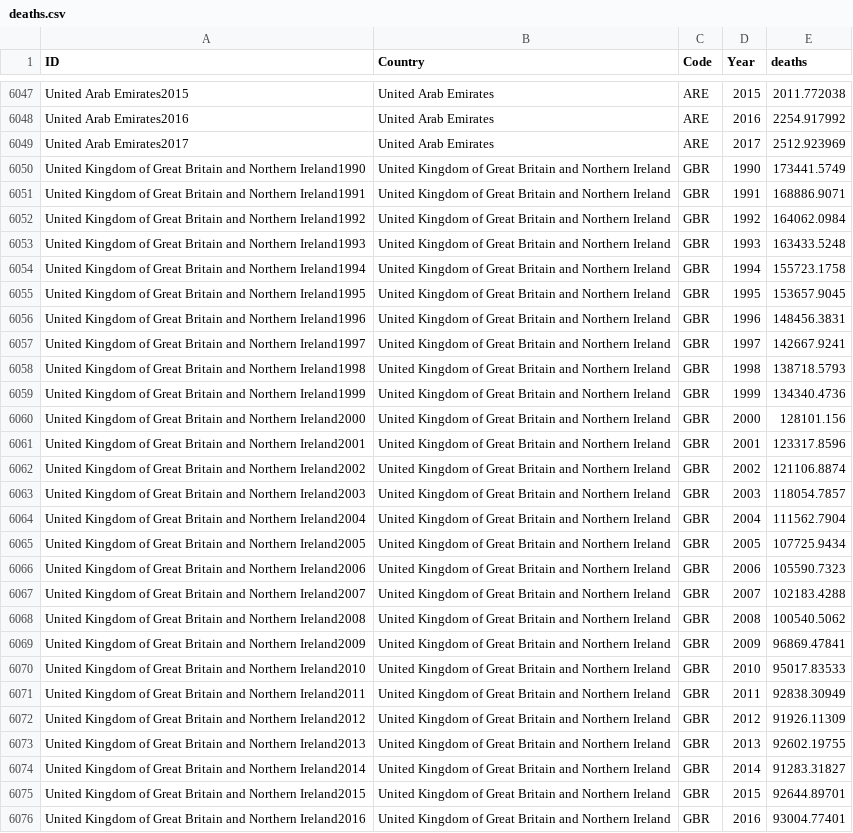
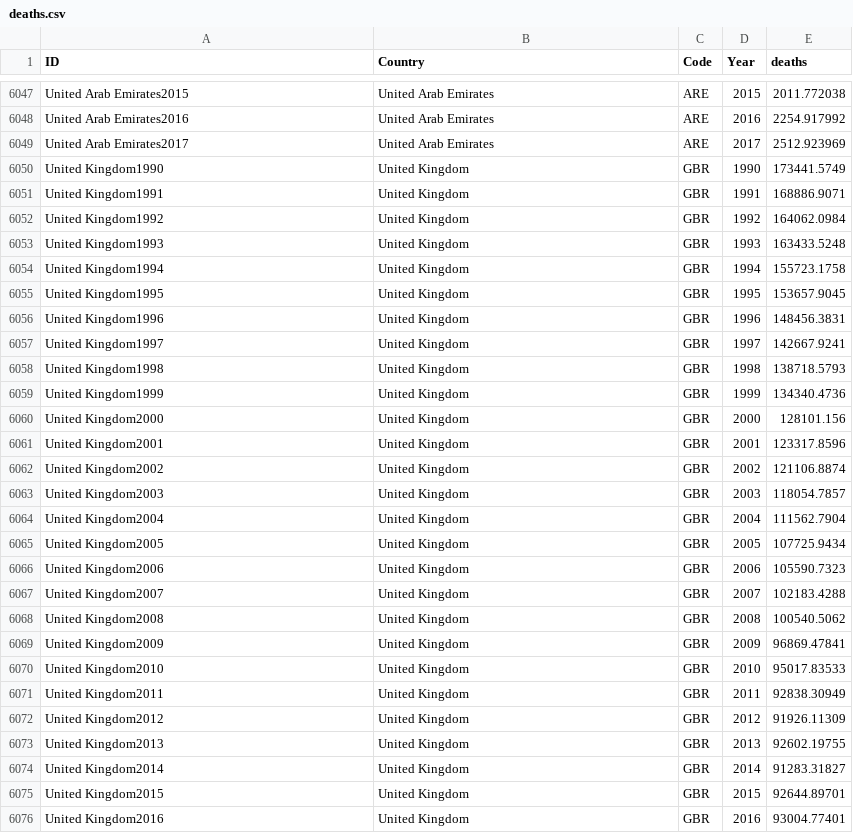
Before and after one commit to JulioCandela1993/VisualAnalytics, a CSV file: data/deaths.csv, drawn as a sheet; only a part is shown, gaps mark what is left out; the diff covers the shown part only.

```diff
--- a/data/deaths.csv
+++ b/data/deaths.csv
@@ -6049,28 +6049,28 @@ United Arab Emirates2016,United Arab Emirates,ARE,2016,2254.917992
 United Arab Emirates2017,United Arab Emirates,ARE,2017,2512.923969
-United Kingdom of Great Britain and Northern Ireland1990,United Kingdom of Great Britain and Northern Ireland,GBR,1990,173441.5749
-United Kingdom of Great Britain and Northern Ireland1991,United Kingdom of Great Britain and Northern Ireland,GBR,1991,168886.9071
-United Kingdom of Great Britain and Northern Ireland1992,United Kingdom of Great Britain and Northern Ireland,GBR,1992,164062.0984
-United Kingdom of Great Britain and Northern Ireland1993,United Kingdom of Great Britain and Northern Ireland,GBR,1993,163433.5248
-United Kingdom of Great Britain and Northern Ireland1994,United Kingdom of Great Britain and Northern Ireland,GBR,1994,155723.1758
-United Kingdom of Great Britain and Northern Ireland1995,United Kingdom of Great Britain and Northern Ireland,GBR,1995,153657.9045
-United Kingdom of Great Britain and Northern Ireland1996,United Kingdom of Great Britain and Northern Ireland,GBR,1996,148456.3831
-United Kingdom of Great Britain and Northern Ireland1997,United Kingdom of Great Britain and Northern Ireland,GBR,1997,142667.9241
-United Kingdom of Great Britain and Northern Ireland1998,United Kingdom of Great Britain and Northern Ireland,GBR,1998,138718.5793
-United Kingdom of Great Britain and Northern Ireland1999,United Kingdom of Great Britain and Northern Ireland,GBR,1999,134340.4736
-United Kingdom of Great Britain and Northern Ireland2000,United Kingdom of Great Britain and Northern Ireland,GBR,2000,128101.156
-United Kingdom of Great Britain and Northern Ireland2001,United Kingdom of Great Britain and Northern Ireland,GBR,2001,123317.8596
-United Kingdom of Great Britain and Northern Ireland2002,United Kingdom of Great Britain and Northern Ireland,GBR,2002,121106.8874
-United Kingdom of Great Britain and Northern Ireland2003,United Kingdom of Great Britain and Northern Ireland,GBR,2003,118054.7857
-United Kingdom of Great Britain and Northern Ireland2004,United Kingdom of Great Britain and Northern Ireland,GBR,2004,111562.7904
-United Kingdom of Great Britain and Northern Ireland2005,United Kingdom of Great Britain and Northern Ireland,GBR,2005,107725.9434
-United Kingdom of Great Britain and Northern Ireland2006,United Kingdom of Great Britain and Northern Ireland,GBR,2006,105590.7323
-United Kingdom of Great Britain and Northern Ireland2007,United Kingdom of Great Britain and Northern Ireland,GBR,2007,102183.4288
-United Kingdom of Great Britain and Northern Ireland2008,United Kingdom of Great Britain and Northern Ireland,GBR,2008,100540.5062
-United Kingdom of Great Britain and Northern Ireland2009,United Kingdom of Great Britain and Northern Ireland,GBR,2009,96869.47841
-United Kingdom of Great Britain and Northern Ireland2010,United Kingdom of Great Britain and Northern Ireland,GBR,2010,95017.83533
-United Kingdom of Great Britain and Northern Ireland2011,United Kingdom of Great Britain and Northern Ireland,GBR,2011,92838.30949
-United Kingdom of Great Britain and Northern Ireland2012,United Kingdom of Great Britain and Northern Ireland,GBR,2012,91926.11309
-United Kingdom of Great Britain and Northern Ireland2013,United Kingdom of Great Britain and Northern Ireland,GBR,2013,92602.19755
-United Kingdom of Great Britain and Northern Ireland2014,United Kingdom of Great Britain and Northern Ireland,GBR,2014,91283.31827
-United Kingdom of Great Britain and Northern Ireland2015,United Kingdom of Great Britain and Northern Ireland,GBR,2015,92644.89701
-United Kingdom of Great Britain and Northern Ireland2016,United Kingdom of Great Britain and Northern Ireland,GBR,2016,93004.77401
+United Kingdom1990,United Kingdom,GBR,1990,173441.5749
+United Kingdom1991,United Kingdom,GBR,1991,168886.9071
+United Kingdom1992,United Kingdom,GBR,1992,164062.0984
+United Kingdom1993,United Kingdom,GBR,1993,163433.5248
+United Kingdom1994,United Kingdom,GBR,1994,155723.1758
+United Kingdom1995,United Kingdom,GBR,1995,153657.9045
+United Kingdom1996,United Kingdom,GBR,1996,148456.3831
+United Kingdom1997,United Kingdom,GBR,1997,142667.9241
+United Kingdom1998,United Kingdom,GBR,1998,138718.5793
+United Kingdom1999,United Kingdom,GBR,1999,134340.4736
+United Kingdom2000,United Kingdom,GBR,2000,128101.156
+United Kingdom2001,United Kingdom,GBR,2001,123317.8596
+United Kingdom2002,United Kingdom,GBR,2002,121106.8874
+United Kingdom2003,United Kingdom,GBR,2003,118054.7857
+United Kingdom2004,United Kingdom,GBR,2004,111562.7904
+United Kingdom2005,United Kingdom,GBR,2005,107725.9434
+United Kingdom2006,United Kingdom,GBR,2006,105590.7323
+United Kingdom2007,United Kingdom,GBR,2007,102183.4288
+United Kingdom2008,United Kingdom,GBR,2008,100540.5062
+United Kingdom2009,United Kingdom,GBR,2009,96869.47841
+United Kingdom2010,United Kingdom,GBR,2010,95017.83533
+United Kingdom2011,United Kingdom,GBR,2011,92838.30949
+United Kingdom2012,United Kingdom,GBR,2012,91926.11309
+United Kingdom2013,United Kingdom,GBR,2013,92602.19755
+United Kingdom2014,United Kingdom,GBR,2014,91283.31827
+United Kingdom2015,United Kingdom,GBR,2015,92644.89701
+United Kingdom2016,United Kingdom,GBR,2016,93004.77401
```
Also changed, not shown: 2 edited cells elsewhere in this file, data/control_policy.csv.
